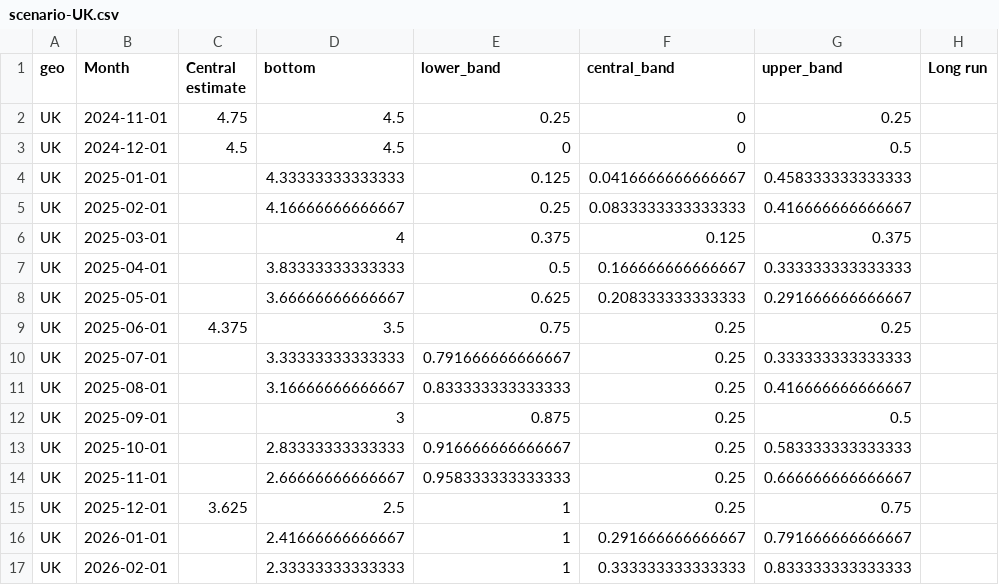
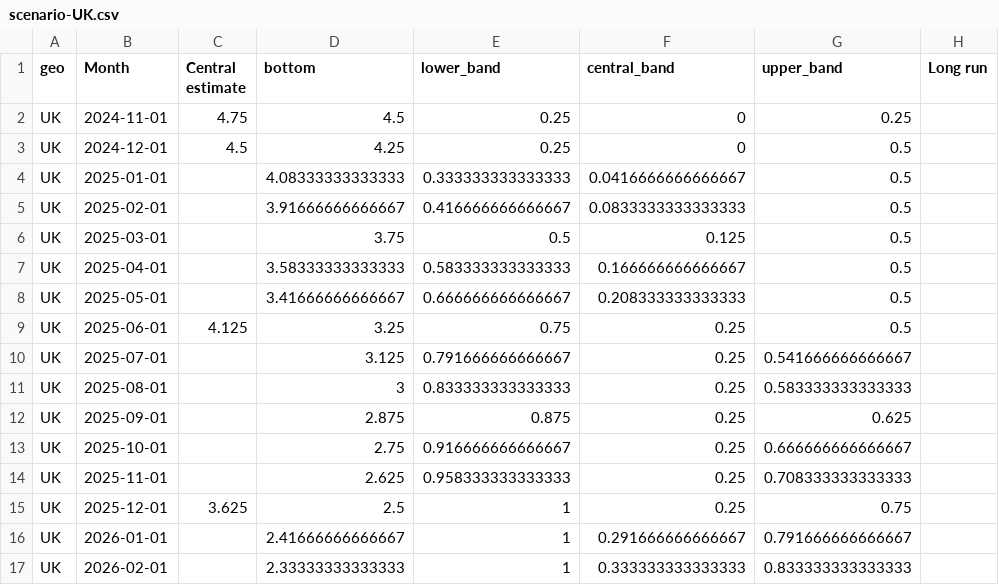
Before and after one commit to jhsuss/ft-monetary-policy-radar, a CSV file: data/scenario-UK.csv, drawn as a sheet; only a part is shown; the diff names each change by its address in the sheet, - before the commit and + after, or states it on an @@ line.

Commit message:
updated scenarios

```diff
--- a/data/scenario-UK.csv
+++ b/data/scenario-UK.csv
-D3 (bottom): 4.5
+D3 (bottom): 4.25
-E3 (lower_band): 0
+E3 (lower_band): 0.25
-D4 (bottom): 4.33333333333333
+D4 (bottom): 4.08333333333333
-E4 (lower_band): 0.125
+E4 (lower_band): 0.333333333333333
-G4 (upper_band): 0.458333333333333
+G4 (upper_band): 0.5
-D5 (bottom): 4.16666666666667
+D5 (bottom): 3.91666666666667
-E5 (lower_band): 0.25
+E5 (lower_band): 0.416666666666667
-G5 (upper_band): 0.416666666666667
+G5 (upper_band): 0.5
-D6 (bottom): 4
+D6 (bottom): 3.75
-E6 (lower_band): 0.375
+E6 (lower_band): 0.5
-G6 (upper_band): 0.375
+G6 (upper_band): 0.5
-D7 (bottom): 3.83333333333333
+D7 (bottom): 3.58333333333333
-E7 (lower_band): 0.5
+E7 (lower_band): 0.583333333333333
-G7 (upper_band): 0.333333333333333
+G7 (upper_band): 0.5
-D8 (bottom): 3.66666666666667
+D8 (bottom): 3.41666666666667
-E8 (lower_band): 0.625
+E8 (lower_band): 0.666666666666667
-G8 (upper_band): 0.291666666666667
+G8 (upper_band): 0.5
-C9 (Central estimate): 4.375
+C9 (Central estimate): 4.125
-D9 (bottom): 3.5
+D9 (bottom): 3.25
-G9 (upper_band): 0.25
+G9 (upper_band): 0.5
-D10 (bottom): 3.33333333333333
+D10 (bottom): 3.125
-G10 (upper_band): 0.333333333333333
+G10 (upper_band): 0.541666666666667
-D11 (bottom): 3.16666666666667
+D11 (bottom): 3
-G11 (upper_band): 0.416666666666667
+G11 (upper_band): 0.583333333333333
-D12 (bottom): 3
+D12 (bottom): 2.875
-G12 (upper_band): 0.5
+G12 (upper_band): 0.625
-D13 (bottom): 2.83333333333333
+D13 (bottom): 2.75
-G13 (upper_band): 0.583333333333333
+G13 (upper_band): 0.666666666666667
-D14 (bottom): 2.66666666666667
+D14 (bottom): 2.625
-G14 (upper_band): 0.666666666666667
+G14 (upper_band): 0.708333333333333
```
Also changed, not shown: data/scenarios-flourish-October.csv.
